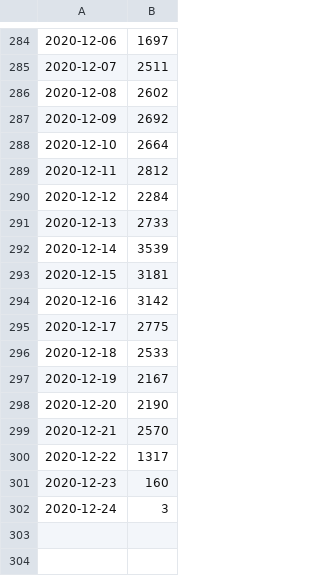
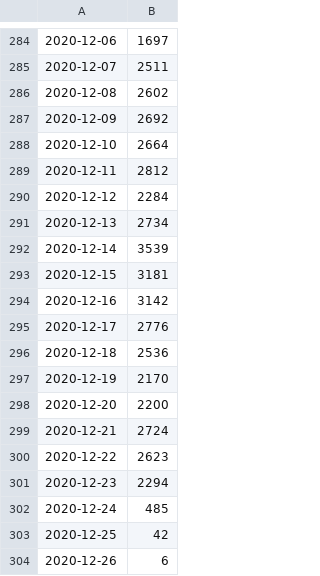
Before and after one commit to carlinmack/covid-graphs, a CSV file: data/Wales.cases.csv, drawn as a sheet; only a part is shown, gaps mark what is left out.

```diff
--- a/data/Wales.cases.csv
+++ b/data/Wales.cases.csv
@@ -290,3 +290,3 @@
 2020-12-12,2284
-2020-12-13,2733
+2020-12-13,2734
 2020-12-14,3539
@@ -294,9 +294,11 @@
 2020-12-16,3142
-2020-12-17,2775
-2020-12-18,2533
-2020-12-19,2167
-2020-12-20,2190
-2020-12-21,2570
-2020-12-22,1317
-2020-12-23,160
-2020-12-24,3
+2020-12-17,2776
+2020-12-18,2536
+2020-12-19,2170
+2020-12-20,2200
+2020-12-21,2724
+2020-12-22,2623
+2020-12-23,2294
+2020-12-24,485
+2020-12-25,42
+2020-12-26,6
```
Also changed, not shown: data/England.cases.csv, data/England.cases.reported.csv, 55 other files.
